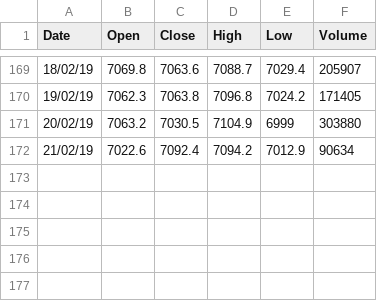
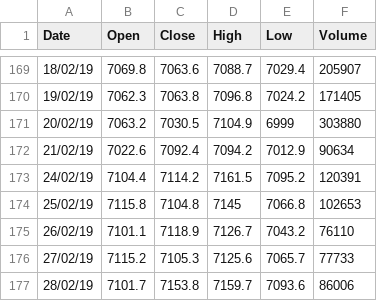
Before and after one commit to danielboloc/ML_PROJECTS, a CSV file: LinearRegression/PredictStockPrices/NDAQ100_trading212.csv, drawn as a sheet; only a part is shown, gaps mark what is left out.

```diff
--- a/LinearRegression/PredictStockPrices/NDAQ100_trading212.csv
+++ b/LinearRegression/PredictStockPrices/NDAQ100_trading212.csv
@@ -172 +172,6 @@ Date,Open,Close,High,Low,Volume
 21/02/19,7022.6,7092.4,7094.2,7012.9,90634
+24/02/19,7104.4,7114.2,7161.5,7095.2,120391
+25/02/19,7115.8,7104.8,7145,7066.8,102653
+26/02/19,7101.1,7118.9,7126.7,7043.2,76110
+27/02/19,7115.2,7105.3,7125.6,7065.7,77733
+28/02/19,7101.7,7153.8,7159.7,7093.6,86006
```
Also changed, not shown: 2 other files.
